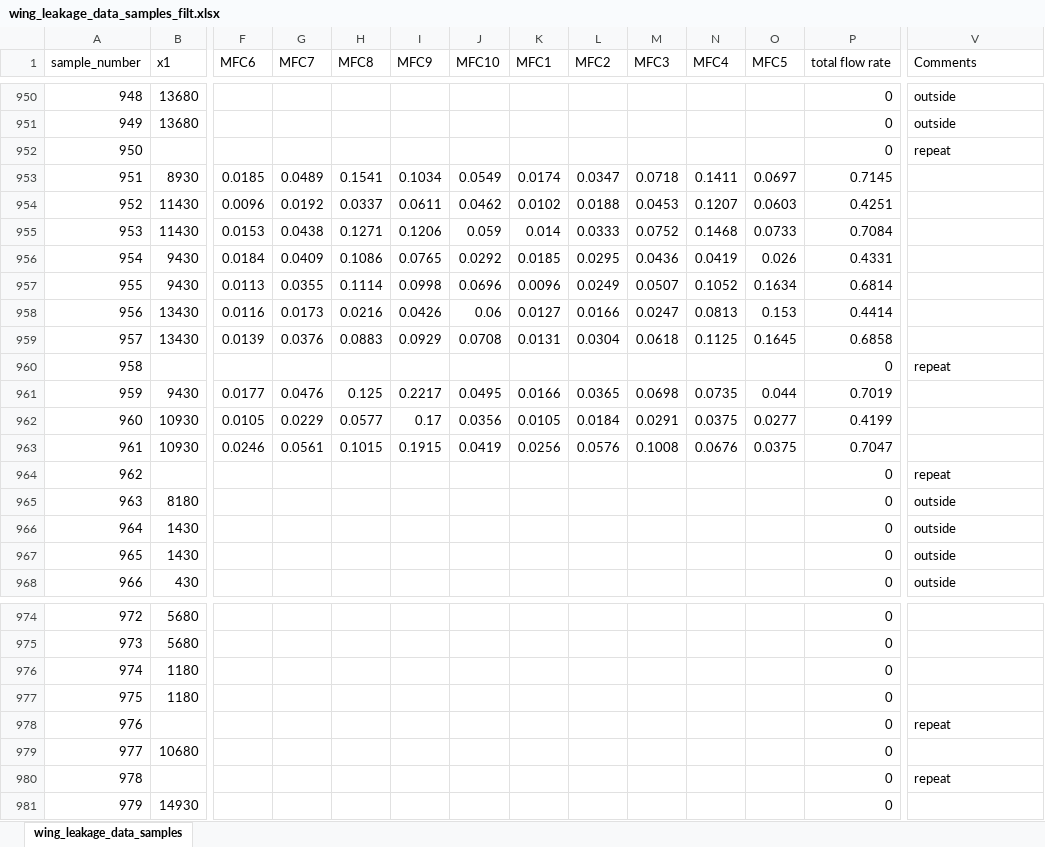
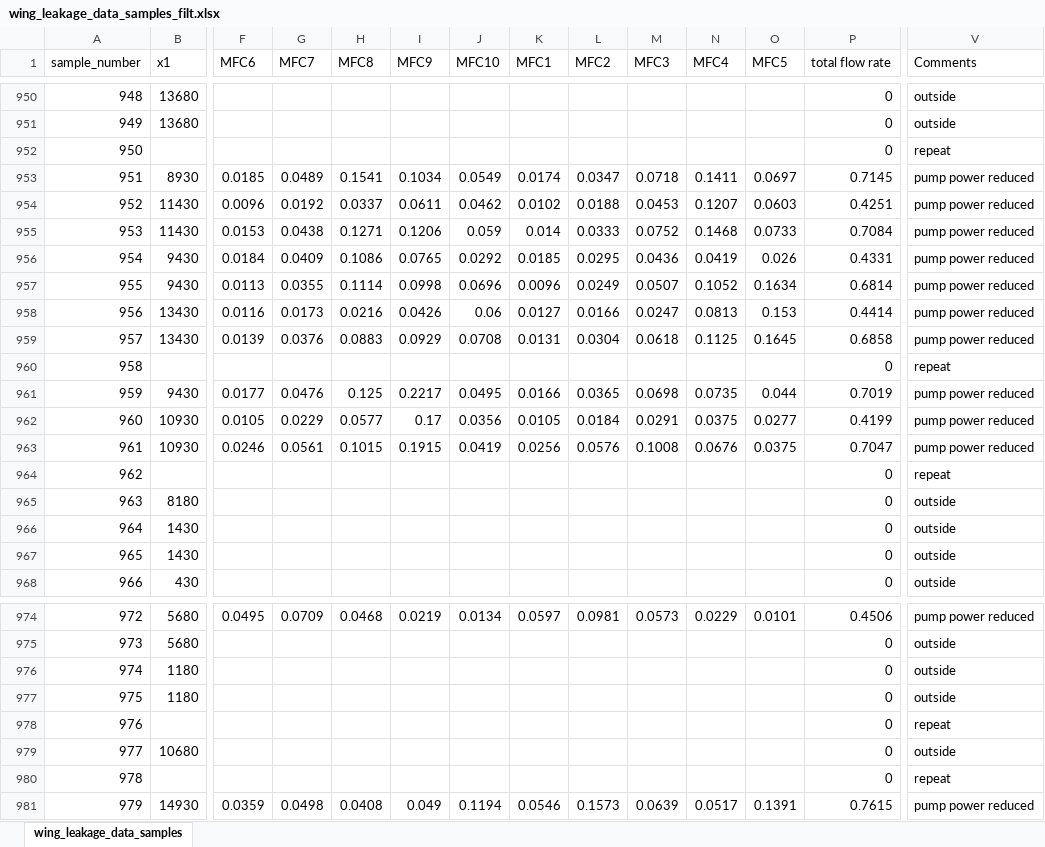
Before and after one commit to sreeragvn/Student-Project-leakage_detection, an Excel workbook: data_acquisition/wing_leakage_data_samples_filt.xlsx, sheet wing_leakage_data_samples, drawn as a sheet; only a part is shown, gaps mark what is left out; values as stored, in another font and other column widths than the file's, no borders; the diff covers the shown part only; the diff names each change by its address in the sheet, - before the commit and + after, or states it on an @@ line.

```diff
--- a/data_acquisition/wing_leakage_data_samples_filt.xlsx (sheet wing_leakage_data_samples)
+++ b/data_acquisition/wing_leakage_data_samples_filt.xlsx (sheet wing_leakage_data_samples)
-V953:V959 (Comments): (empty)
+V953:V959 (Comments): pump power reduced
-V961:V963 (Comments): (empty)
+V961:V963 (Comments): pump power reduced
-F974 (MFC6): (empty)
+F974 (MFC6): 0.0495
-G974 (MFC7): (empty)
+G974 (MFC7): 0.0709
-H974 (MFC8): (empty)
+H974 (MFC8): 0.0468
-I974 (MFC9): (empty)
+I974 (MFC9): 0.0219
-J974 (MFC10): (empty)
+J974 (MFC10): 0.0134
-K974 (MFC1): (empty)
+K974 (MFC1): 0.0597
-L974 (MFC2): (empty)
+L974 (MFC2): 0.0981
-M974 (MFC3): (empty)
+M974 (MFC3): 0.0573
-N974 (MFC4): (empty)
+N974 (MFC4): 0.0229
-O974 (MFC5): (empty)
+O974 (MFC5): 0.0101
-P974 (total flow rate): 0
+P974 (total flow rate): 0.4506
-V974 (Comments): (empty)
+V974 (Comments): pump power reduced
-V975:V977 (Comments): (empty)
+V975:V977 (Comments): outside
-V979 (Comments): (empty)
+V979 (Comments): outside
-F981 (MFC6): (empty)
+F981 (MFC6): 0.0359
-G981 (MFC7): (empty)
+G981 (MFC7): 0.0498
-H981 (MFC8): (empty)
+H981 (MFC8): 0.0408
-I981 (MFC9): (empty)
+I981 (MFC9): 0.049
-J981 (MFC10): (empty)
+J981 (MFC10): 0.1194
-K981 (MFC1): (empty)
+K981 (MFC1): 0.0546
-L981 (MFC2): (empty)
+L981 (MFC2): 0.1573
-M981 (MFC3): (empty)
+M981 (MFC3): 0.0639
-N981 (MFC4): (empty)
+N981 (MFC4): 0.0517
-O981 (MFC5): (empty)
+O981 (MFC5): 0.1391
-P981 (total flow rate): 0
+P981 (total flow rate): 0.7615
-V981 (Comments): (empty)
+V981 (Comments): pump power reduced
```
Also changed, not shown: 1897 edited cells elsewhere in this sheet, 14 other files.
